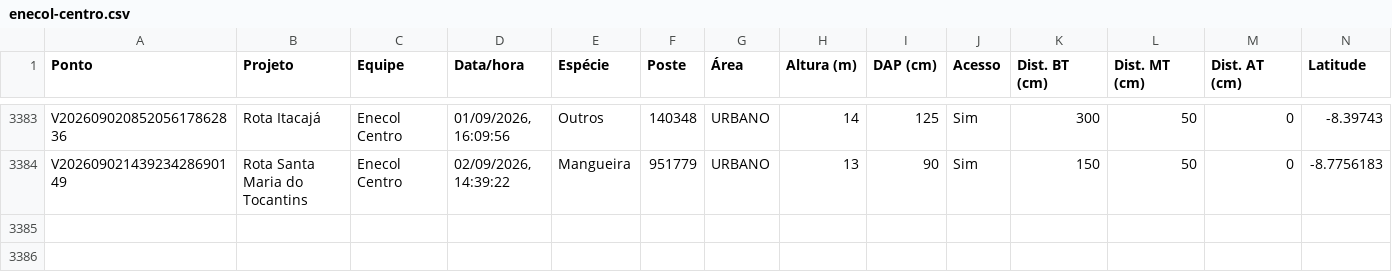
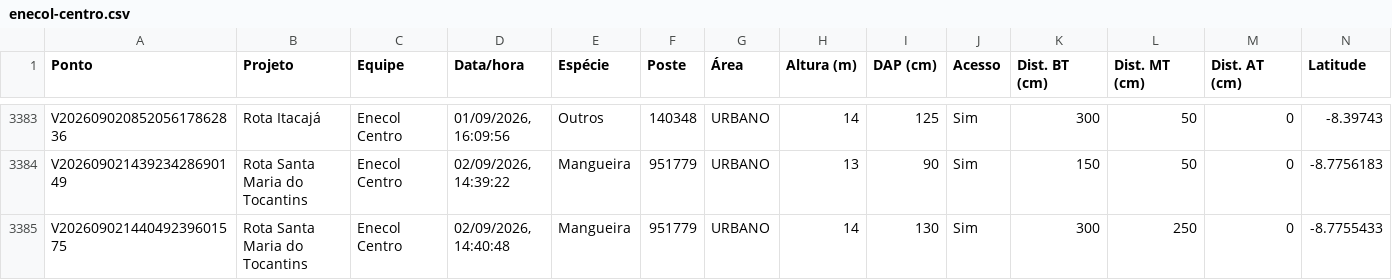
Before and after one commit to LGRSV/vera-vegetacao, a CSV file: exportacoes/enecol-centro.csv, drawn as a sheet; only a part is shown, gaps mark what is left out; rows hold the shown columns only; the diff names each change by its address in the sheet, - before the commit and + after, or states it on an @@ line.

```diff
--- a/exportacoes/enecol-centro.csv
+++ b/exportacoes/enecol-centro.csv
+row 3385: V20260902144049239601575 | Rota Santa Maria do Tocantins | Enecol Centro | 02/09/2026, 14:40:48 | Mangueira | 951779 | URBANO | 14 | 130 | Sim | 300 | 250 | 0 | -8.7755433
```
Also changed, not shown: exportacoes/projetos/rota-santa-maria-do-tocantins/pontos.csv, 1 other file.
